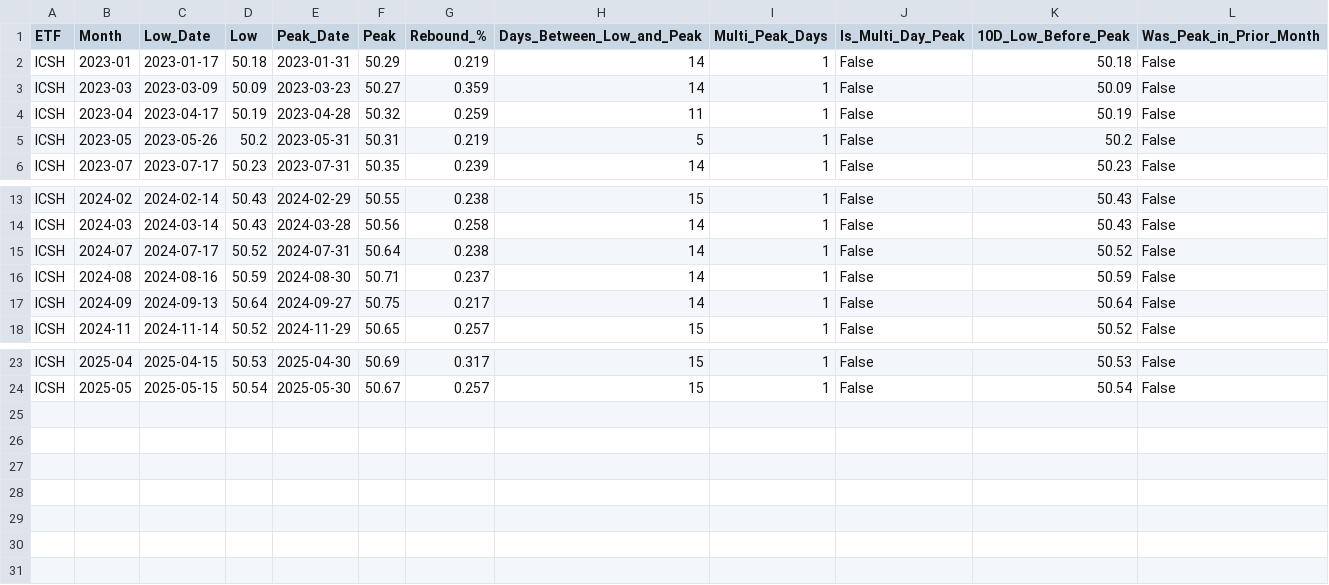
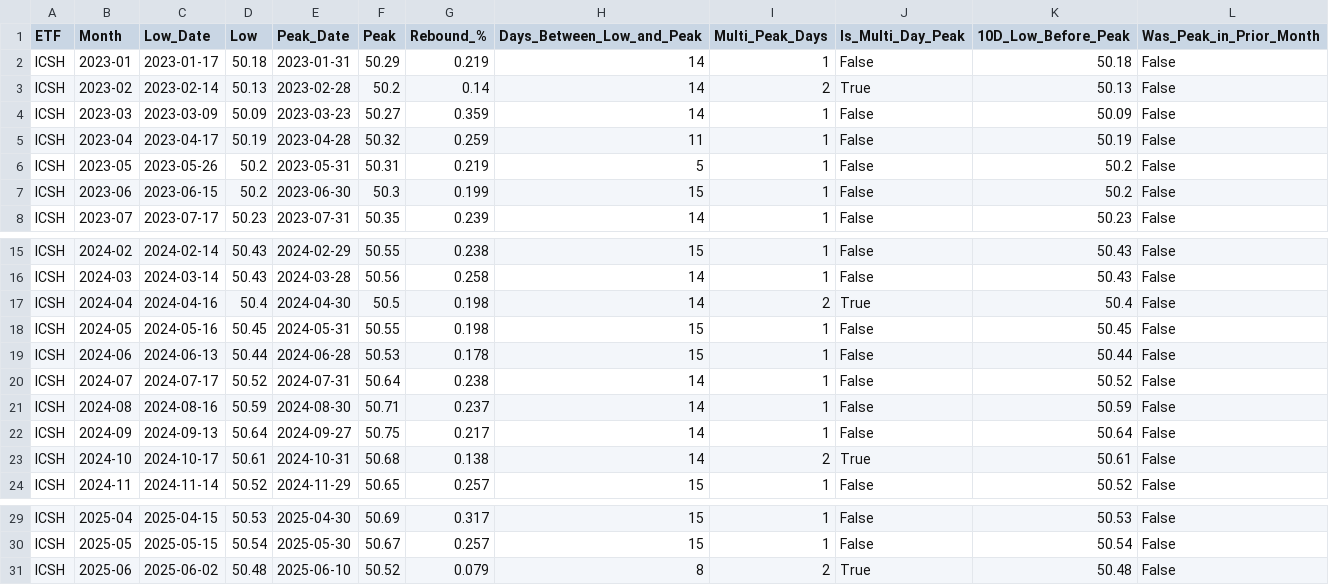
Before and after one commit to eolsen2002/vg-predict, a CSV file: signals/icsh_post_peak_highs.csv, drawn as a sheet; only a part is shown, gaps mark what is left out; the diff names each change by its address in the sheet, - before the commit and + after, or states it on an @@ line.

```diff
--- a/signals/icsh_post_peak_highs.csv
+++ b/signals/icsh_post_peak_highs.csv
+row 3: ICSH | 2023-02 | 2023-02-14 | 50.13 | 2023-02-28 | 50.2 | 0.14 | 14 | 2 | True | 50.13 | False
+row 7: ICSH | 2023-06 | 2023-06-15 | 50.2 | 2023-06-30 | 50.3 | 0.199 | 15 | 1 | False | 50.2 | False
+row 17: ICSH | 2024-04 | 2024-04-16 | 50.4 | 2024-04-30 | 50.5 | 0.198 | 14 | 2 | True | 50.4 | False
+row 18: ICSH | 2024-05 | 2024-05-16 | 50.45 | 2024-05-31 | 50.55 | 0.198 | 15 | 1 | False | 50.45 | False
+row 19: ICSH | 2024-06 | 2024-06-13 | 50.44 | 2024-06-28 | 50.53 | 0.178 | 15 | 1 | False | 50.44 | False
+row 23: ICSH | 2024-10 | 2024-10-17 | 50.61 | 2024-10-31 | 50.68 | 0.138 | 14 | 2 | True | 50.61 | False
+row 31: ICSH | 2025-06 | 2025-06-02 | 50.48 | 2025-06-10 | 50.52 | 0.079 | 8 | 2 | True | 50.48 | False
```
Also changed, not shown: signals/bil_post_peak_highs.csv, signals/sgov_post_peak_highs.csv, 12 other files.
